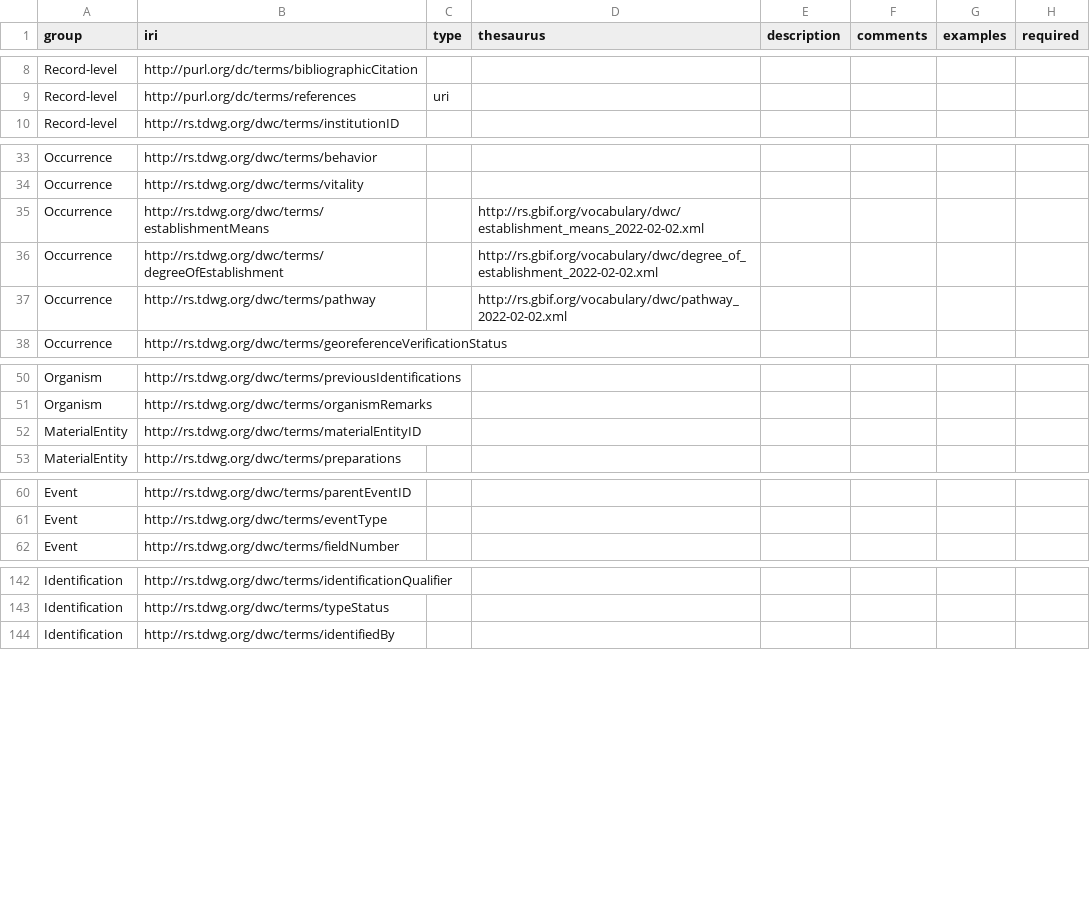
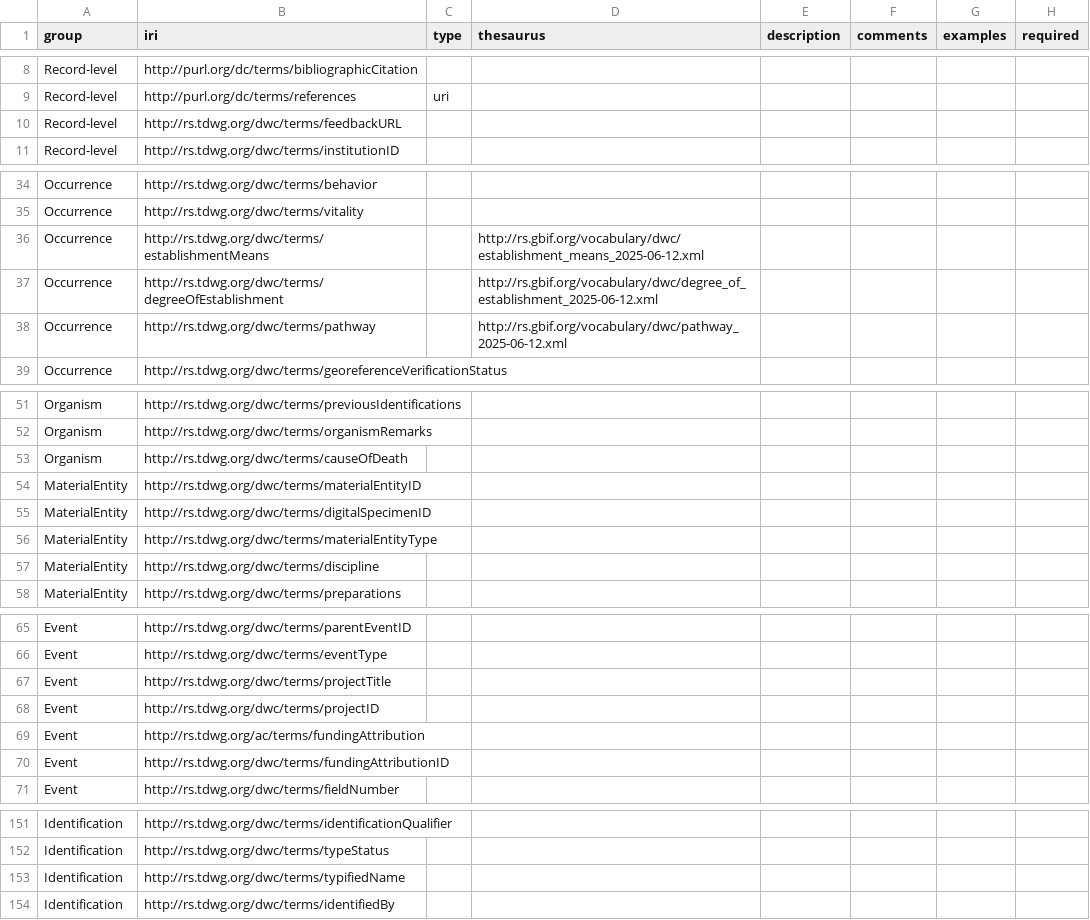
Before and after one commit to tdwg/dwc, a CSV file: build/xml/occurrence_core_list.csv, drawn as a sheet; only a part is shown, gaps mark what is left out; the diff covers the shown part only.

Commit message:
Rewrite XML script to use same data source script as the website script.
Add vocabulary/thesaurus XML definitions.

```diff
--- a/build/xml/occurrence_core_list.csv
+++ b/build/xml/occurrence_core_list.csv
@@ -9,2 +9,3 @@ Record-level,http://purl.org/dc/terms/bibliographicCitation,,,,,,
 Record-level,http://purl.org/dc/terms/references,uri,,,,,
+Record-level,http://rs.tdwg.org/dwc/terms/feedbackURL,,,,,,
 Record-level,http://rs.tdwg.org/dwc/terms/institutionID,,,,,,
@@ -34,5 +35,5 @@ Occurrence,http://rs.tdwg.org/dwc/terms/behavior,,,,,,
 Occurrence,http://rs.tdwg.org/dwc/terms/vitality,,,,,,
-Occurrence,http://rs.tdwg.org/dwc/terms/establishmentMeans,,http://rs.gbif.org/vocabulary/dwc/establishment_means_2022-02-02.xml,,,,
-Occurrence,http://rs.tdwg.org/dwc/terms/degreeOfEstablishment,,http://rs.gbif.org/vocabulary/dwc/degree_of_establishment_2022-02-02.xml,,,,
-Occurrence,http://rs.tdwg.org/dwc/terms/pathway,,http://rs.gbif.org/vocabulary/dwc/pathway_2022-02-02.xml,,,,
+Occurrence,http://rs.tdwg.org/dwc/terms/establishmentMeans,,http://rs.gbif.org/vocabulary/dwc/establishment_means_2025-06-12.xml,,,,
+Occurrence,http://rs.tdwg.org/dwc/terms/degreeOfEstablishment,,http://rs.gbif.org/vocabulary/dwc/degree_of_establishment_2025-06-12.xml,,,,
+Occurrence,http://rs.tdwg.org/dwc/terms/pathway,,http://rs.gbif.org/vocabulary/dwc/pathway_2025-06-12.xml,,,,
 Occurrence,http://rs.tdwg.org/dwc/terms/georeferenceVerificationStatus,,,,,,
@@ -51,3 +52,7 @@ Organism,http://rs.tdwg.org/dwc/terms/previousIdentifications,,,,,,
 Organism,http://rs.tdwg.org/dwc/terms/organismRemarks,,,,,,
+Organism,http://rs.tdwg.org/dwc/terms/causeOfDeath,,,,,,
 MaterialEntity,http://rs.tdwg.org/dwc/terms/materialEntityID,,,,,,
+MaterialEntity,http://rs.tdwg.org/dwc/terms/digitalSpecimenID,,,,,,
+MaterialEntity,http://rs.tdwg.org/dwc/terms/materialEntityType,,,,,,
+MaterialEntity,http://rs.tdwg.org/dwc/terms/discipline,,,,,,
 MaterialEntity,http://rs.tdwg.org/dwc/terms/preparations,,,,,,
@@ -61,2 +66,6 @@ Event,http://rs.tdwg.org/dwc/terms/parentEventID,,,,,,
 Event,http://rs.tdwg.org/dwc/terms/eventType,,,,,,
+Event,http://rs.tdwg.org/dwc/terms/projectTitle,,,,,,
+Event,http://rs.tdwg.org/dwc/terms/projectID,,,,,,
+Event,http://rs.tdwg.org/ac/terms/fundingAttribution,,,,,,
+Event,http://rs.tdwg.org/dwc/terms/fundingAttributionID,,,,,,
 Event,http://rs.tdwg.org/dwc/terms/fieldNumber,,,,,,
@@ -143,2 +152,3 @@ Identification,http://rs.tdwg.org/dwc/terms/identificationQualifier,,,,,,
 Identification,http://rs.tdwg.org/dwc/terms/typeStatus,,,,,,
+Identification,http://rs.tdwg.org/dwc/terms/typifiedName,,,,,,
 Identification,http://rs.tdwg.org/dwc/terms/identifiedBy,,,,,,
```
Also changed, not shown: 1 edited cell elsewhere in this file, build/xml/measurements_or_facts_list.csv, 14 other files.
